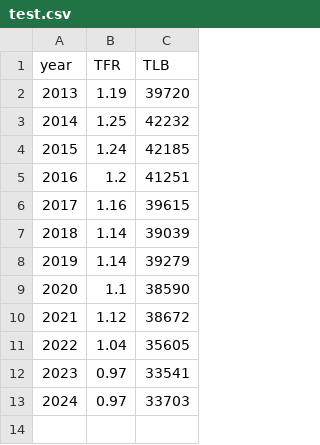
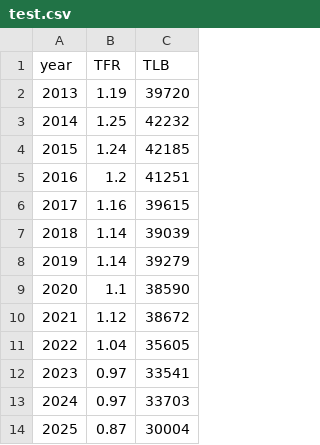
Before and after one commit to christina1797406/sgstat-R, a CSV file: clean_data/test.csv, drawn as a sheet.

Commit message:
split data to account for tfr, tlb

```diff
--- a/clean_data/test.csv
+++ b/clean_data/test.csv
@@ -13 +13,2 @@
 2024,0.97,33703
+2025,0.87,30004
```
Also changed, not shown: 3 other files.
